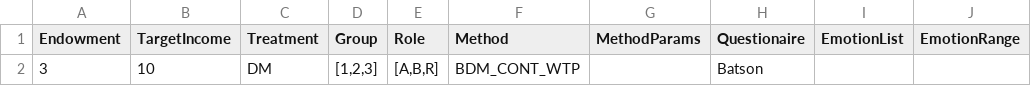
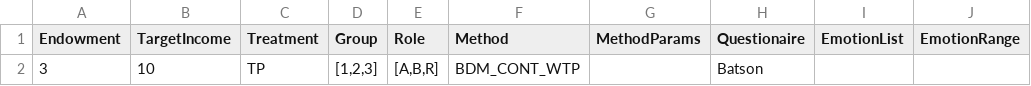
Before and after one commit to Leeps-Lab/ExpressionPTT, a CSV file: dev/admin/configfiles/summerNoVideoReader.csv, drawn as a sheet; only a part is shown; the diff names each change by its address in the sheet, - before the commit and + after, or states it on an @@ line.

Commit message:
changes to debug

```diff
--- a/dev/admin/configfiles/summerNoVideoReader.csv
+++ b/dev/admin/configfiles/summerNoVideoReader.csv
-C2 (Treatment): DM
+C2 (Treatment): TP
```
Also changed, not shown: 3 other files.
